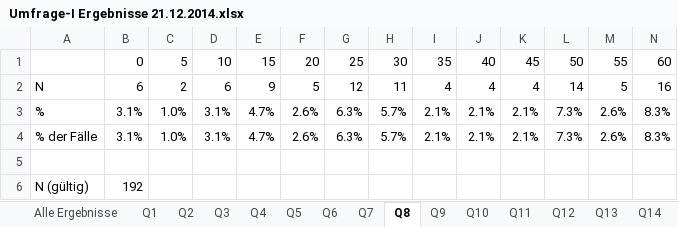
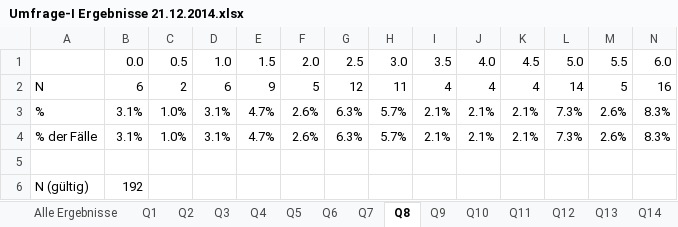
Before and after one commit to Roba1993/Happy-Hour, an Excel workbook: documents/marketing/Umfrage-I Ergebnisse 21.12.2014.xlsx, sheet Q8, drawn as a sheet; only a part is shown; values as stored, in another font and other column widths than the file's, no borders; charts and pictures not drawn; removed rows and columns are numbered as before the commit, all else as after; rows hold the shown columns only; the diff names each change by its address in the sheet, - before the commit and + after, or states it on an @@ line.

Commit message:
Alle Diagramme erstellt und formatiert

```diff
--- a/documents/marketing/Umfrage-I Ergebnisse 21.12.2014.xlsx (sheet Q8)
+++ b/documents/marketing/Umfrage-I Ergebnisse 21.12.2014.xlsx (sheet Q8)
-row 1:  | 0 | 5 | 10 | 15 | 20 | 25 | 30 | 35 | 40 | 45 | 50 | 55 | 60
+row 1:  | 0.0 | 0.5 | 1.0 | 1.5 | 2.0 | 2.5 | 3.0 | 3.5 | 4.0 | 4.5 | 5.0 | 5.5 | 6.0
```
Also changed, not shown: charts or pictures.
